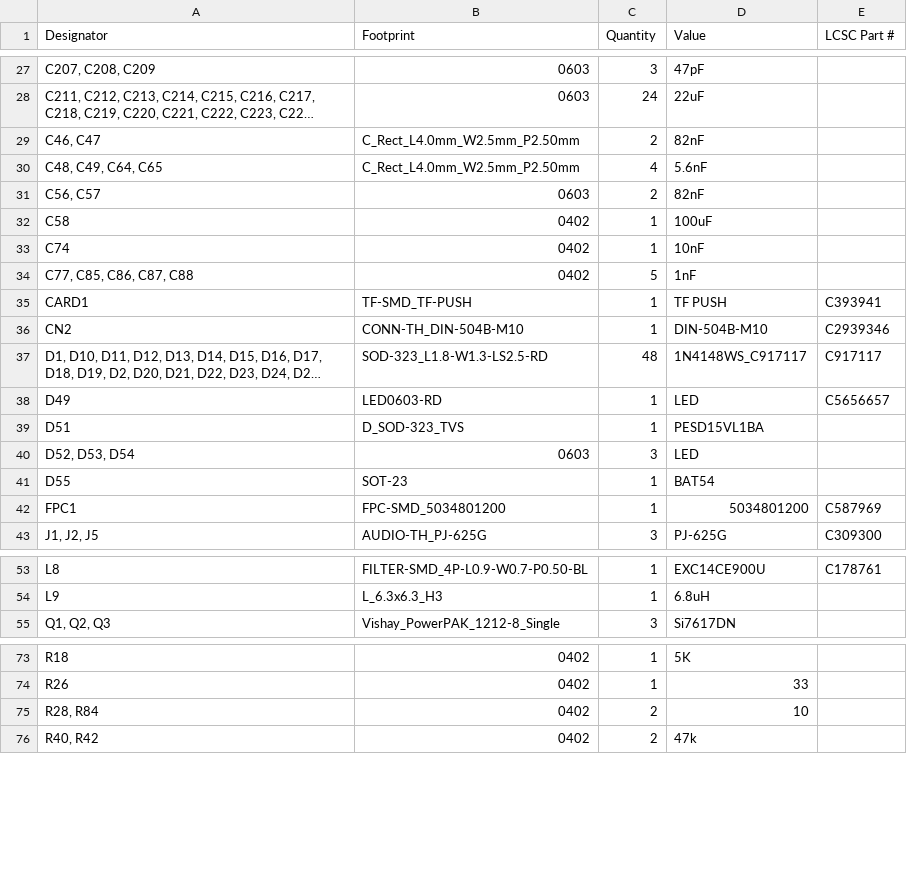
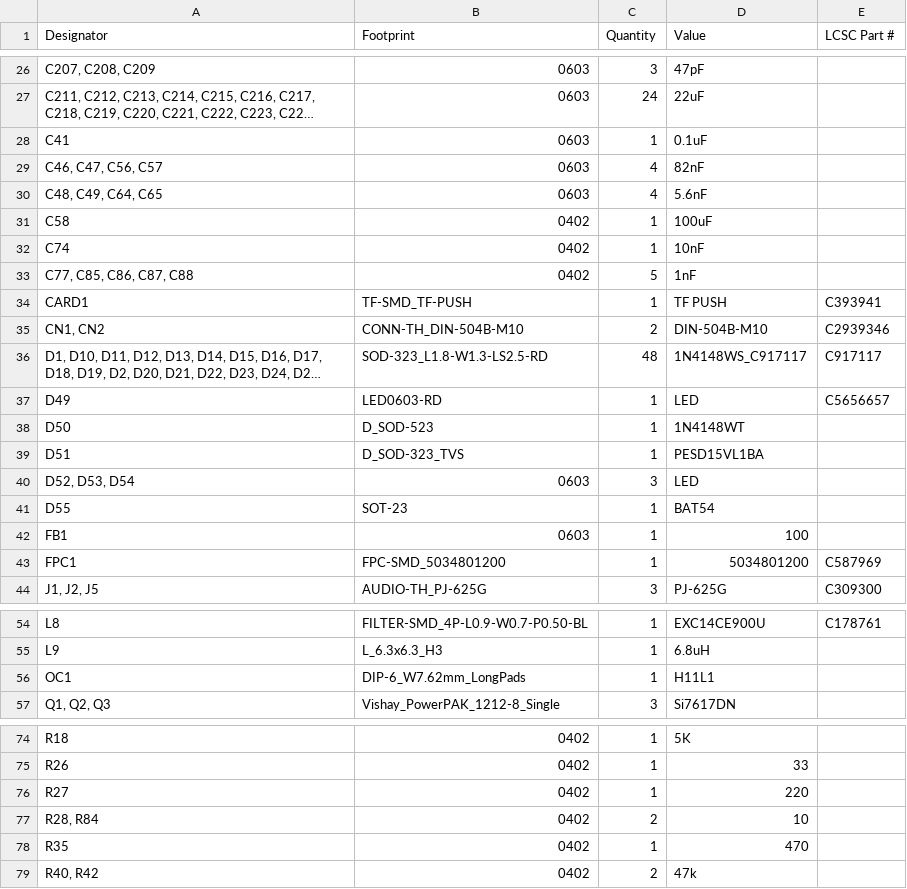
Before and after one commit to Sojoooo/OM-GOD, a CSV file: hardware/production/bom.csv, drawn as a sheet; only a part is shown, gaps mark what is left out; long unchanged cells end in …; removed rows and columns are numbered as before the commit, all else as after; the diff covers the shown part only; the diff names each change by its address in the sheet, - before the commit and + after, or states it on an @@ line.

```diff
--- a/hardware/production/bom.csv
+++ b/hardware/production/bom.csv
-row 29: C46, C47 | C_Rect_L4.0mm_W2.5mm_P2.50mm | 2 | 82nF
+row 28: C41 | 0603 | 1 | 0.1uF
+row 29: C46, C47, C56, C57 | 0603 | 4 | 82nF
-B30 (Footprint): C_Rect_L4.0mm_W2.5mm_P2.50mm
+B30 (Footprint): 0603
-row 31: C56, C57 | 0603 | 2 | 82nF
-A35 (Designator): CN2
+A35 (Designator): CN1, CN2
-C35 (Quantity): 1
+C35 (Quantity): 2
+row 38: D50 | D_SOD-523 | 1 | 1N4148WT
+row 42: FB1 | 0603 | 1 | 100
+row 56: OC1 | DIP-6_W7.62mm_LongPads | 1 | H11L1
+row 76: R27 | 0402 | 1 | 220
+row 78: R35 | 0402 | 1 | 470
```
Also changed, not shown: 2 removed rows and 8 edited cells elsewhere in this file, hardware/production/designators.csv, hardware/production/positions.csv, 8 other files.
